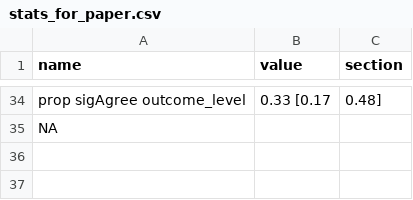
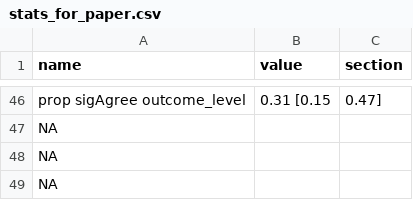
Before and after one commit to mayamathur/rpcb, a CSV file: Results from R/stats_for_paper.csv, drawn as a sheet; only a part is shown, gaps mark what is left out; addresses are those after the commit; the diff covers the shown part only; the diff names each change by its address in the sheet, - before the commit and + after, or states it on an @@ line.

```diff
--- a/Results from R/stats_for_paper.csv
+++ b/Results from R/stats_for_paper.csv
-B46 (value): 0.33 [0.17
+B46 (value): 0.31 [0.15
-C46 (section): 0.48]
+C46 (section): 0.47]
+row 47: NA
+row 48: NA
```
Also changed, not shown: 14 added rows, 2 removed rows and 10 edited cells elsewhere in this file, Prepped data/codebook_for_prepped_data.csv, Prepped data/prepped_exp_level_data_pw_metrics.csv, 11 other files.
